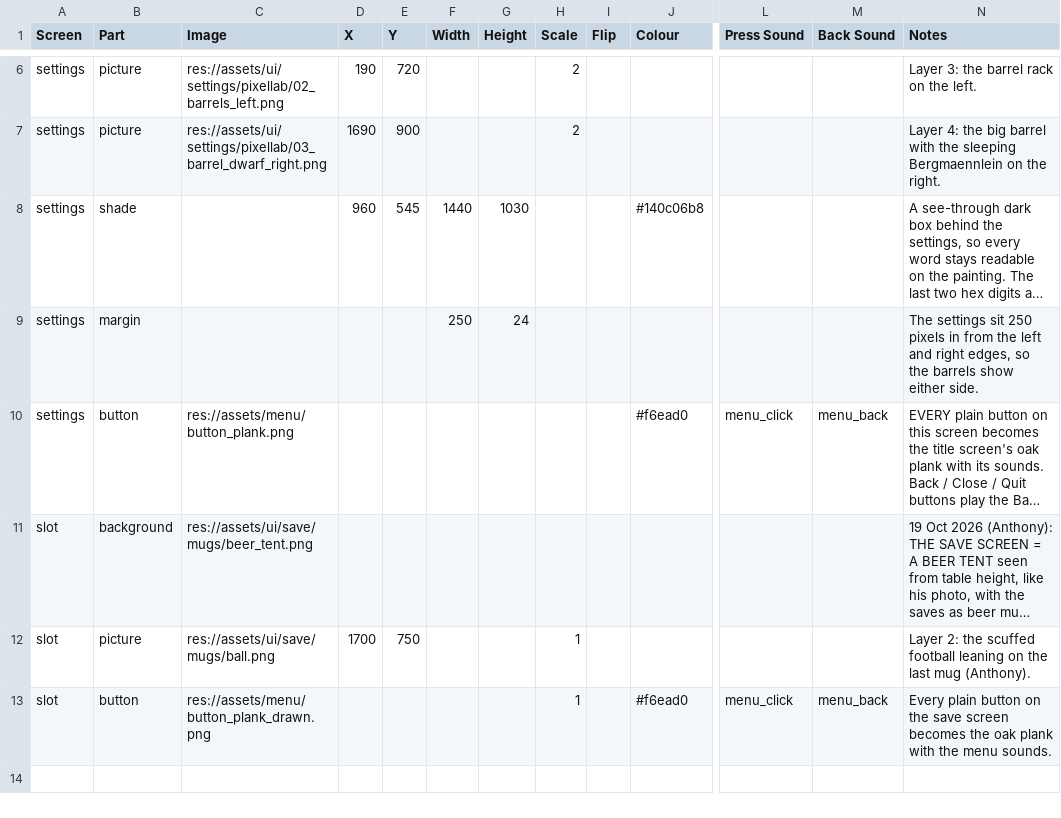
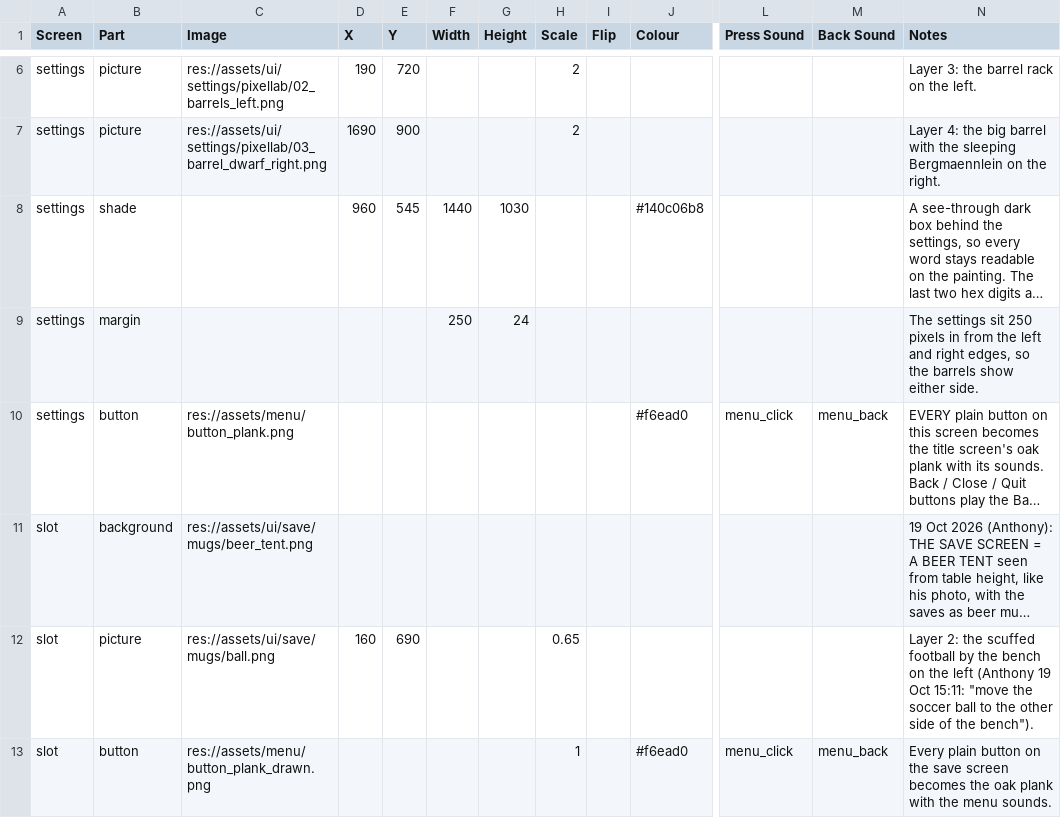
Before and after one commit to SchwartzAnthony/project_sb, a CSV file: data/ScreenLook.csv, drawn as a sheet; only a part is shown, gaps mark what is left out; long unchanged cells end in …; the diff names each change by its address in the sheet, - before the commit and + after, or states it on an @@ line.

```diff
--- a/data/ScreenLook.csv
+++ b/data/ScreenLook.csv
-D12 (X): 1700
+D12 (X): 160
-E12 (Y): 750
+E12 (Y): 690
-H12 (Scale): 1
+H12 (Scale): 0.65
-N12 (Notes): …scuffed football leaning on the last mug (Anthony).
+N12 (Notes): …scuffed football by the bench on the left (Anthony 19 Oct 15:11: "move the soccer ball to the other side of the bench").
```
